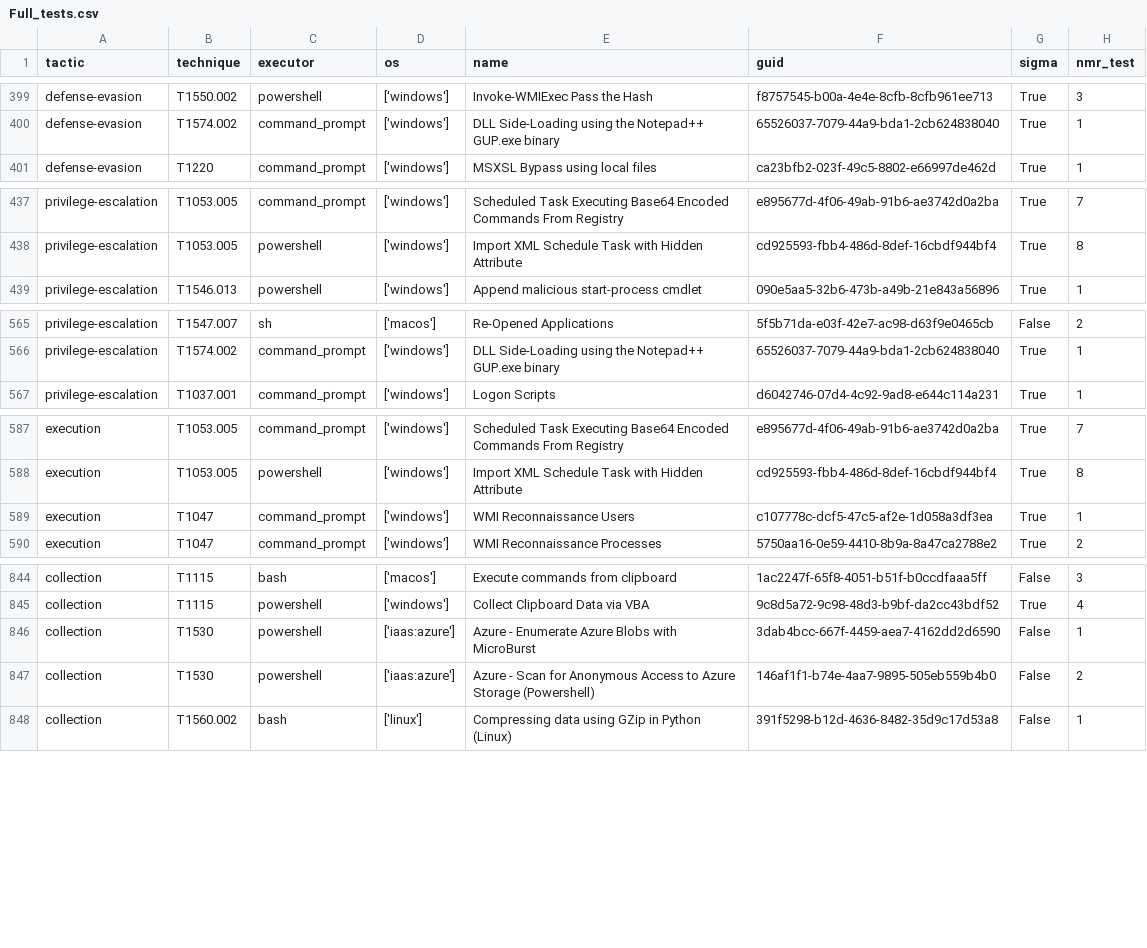
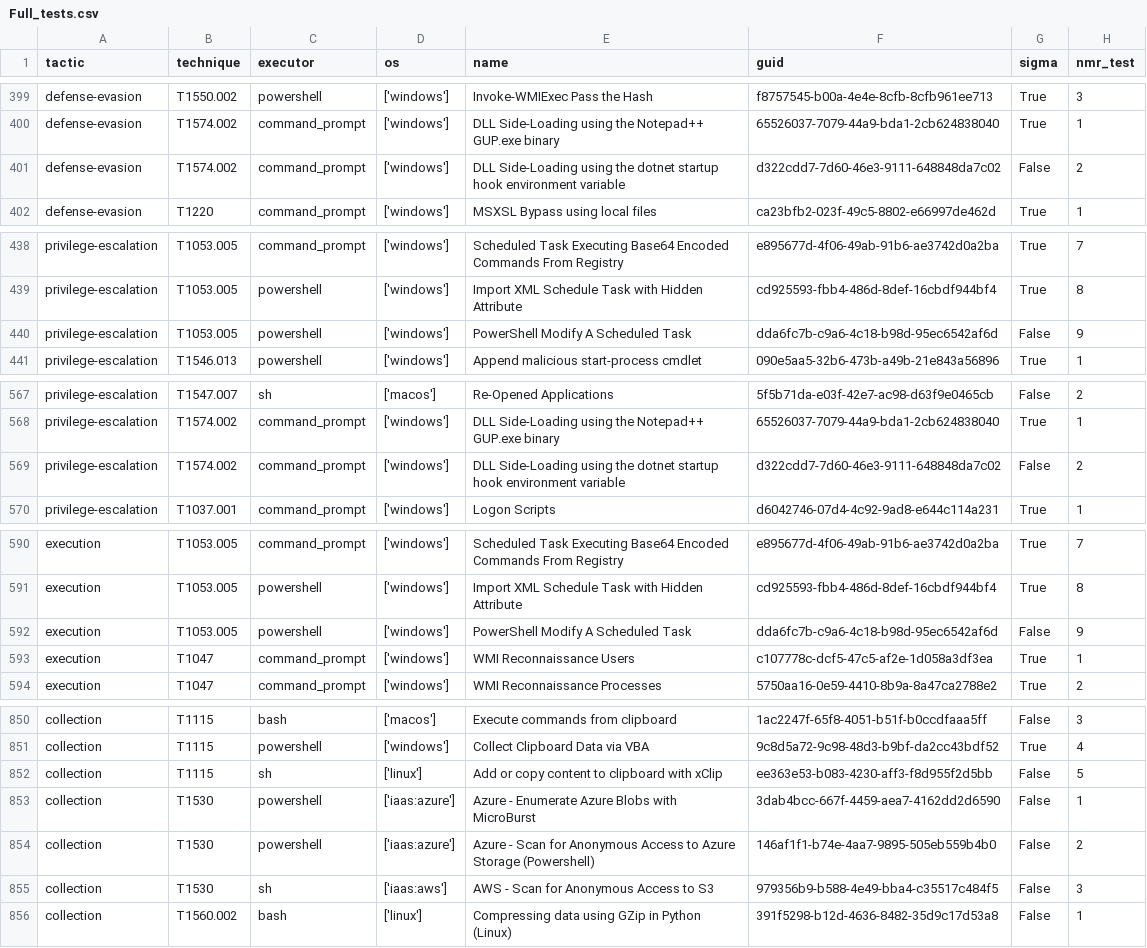
Before and after one commit to frack113/sigma_redcanaryco, a CSV file: Full_tests.csv, drawn as a sheet; only a part is shown, gaps mark what is left out; the diff covers the shown part only.

```diff
--- a/Full_tests.csv
+++ b/Full_tests.csv
@@ -400,2 +400,3 @@ defense-evasion;T1550.002;powershell;['windows'];Invoke-WMIExec Pass the Hash;f8
 defense-evasion;T1574.002;command_prompt;['windows'];DLL Side-Loading using the Notepad++ GUP.exe binary;65526037-7079-44a9-bda1-2cb624838040;True;1
+defense-evasion;T1574.002;command_prompt;['windows'];DLL Side-Loading using the dotnet startup hook environment variable;d322cdd7-7d60-46e3-9111-648848da7c02;False;2
 defense-evasion;T1220;command_prompt;['windows'];MSXSL Bypass using local files;ca23bfb2-023f-49c5-8802-e66997de462d;True;1
@@ -438,2 +439,3 @@ privilege-escalation;T1053.005;command_prompt;['windows'];Scheduled Task Executi
 privilege-escalation;T1053.005;powershell;['windows'];Import XML Schedule Task with Hidden Attribute;cd925593-fbb4-486d-8def-16cbdf944bf4;True;8
+privilege-escalation;T1053.005;powershell;['windows'];PowerShell Modify A Scheduled Task;dda6fc7b-c9a6-4c18-b98d-95ec6542af6d;False;9
 privilege-escalation;T1546.013;powershell;['windows'];Append malicious start-process cmdlet;090e5aa5-32b6-473b-a49b-21e843a56896;True;1
@@ -566,2 +568,3 @@ privilege-escalation;T1547.007;sh;['macos'];Re-Opened Applications;5f5b71da-e03f
 privilege-escalation;T1574.002;command_prompt;['windows'];DLL Side-Loading using the Notepad++ GUP.exe binary;65526037-7079-44a9-bda1-2cb624838040;True;1
+privilege-escalation;T1574.002;command_prompt;['windows'];DLL Side-Loading using the dotnet startup hook environment variable;d322cdd7-7d60-46e3-9111-648848da7c02;False;2
 privilege-escalation;T1037.001;command_prompt;['windows'];Logon Scripts;d6042746-07d4-4c92-9ad8-e644c114a231;True;1
@@ -588,2 +591,3 @@ execution;T1053.005;command_prompt;['windows'];Scheduled Task Executing Base64 E
 execution;T1053.005;powershell;['windows'];Import XML Schedule Task with Hidden Attribute;cd925593-fbb4-486d-8def-16cbdf944bf4;True;8
+execution;T1053.005;powershell;['windows'];PowerShell Modify A Scheduled Task;dda6fc7b-c9a6-4c18-b98d-95ec6542af6d;False;9
 execution;T1047;command_prompt;['windows'];WMI Reconnaissance Users;c107778c-dcf5-47c5-af2e-1d058a3df3ea;True;1
@@ -845,4 +851,6 @@ collection;T1115;bash;['macos'];Execute commands from clipboard;1ac2247f-65f8-40
 collection;T1115;powershell;['windows'];Collect Clipboard Data via VBA;9c8d5a72-9c98-48d3-b9bf-da2cc43bdf52;True;4
+collection;T1115;sh;['linux'];Add or copy content to clipboard with xClip;ee363e53-b083-4230-aff3-f8d955f2d5bb;False;5
 collection;T1530;powershell;['iaas:azure'];Azure - Enumerate Azure Blobs with MicroBurst;3dab4bcc-667f-4459-aea7-4162dd2d6590;False;1
 collection;T1530;powershell;['iaas:azure'];Azure - Scan for Anonymous Access to Azure Storage (Powershell);146af1f1-b74e-4aa7-9895-505eb559b4b0;False;2
+collection;T1530;sh;['iaas:aws'];AWS - Scan for Anonymous Access to S3;979356b9-b588-4e49-bba4-c35517c484f5;False;3
 collection;T1560.002;bash;['linux'];Compressing data using GZip in Python (Linux);391f5298-b12d-4636-8482-35d9c17d53a8;False;1
```
Also changed, not shown: 5 added rows and 7 edited cells elsewhere in this file, missing_tests.csv, sigma_rule.csv, 13 other files.
